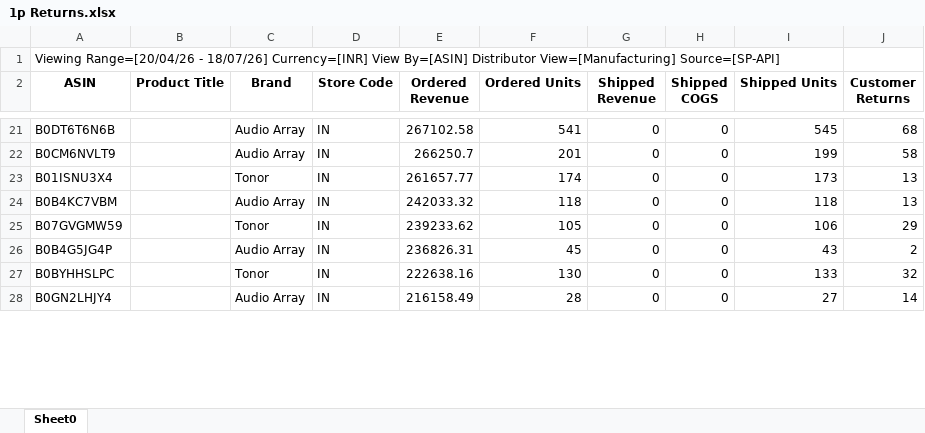
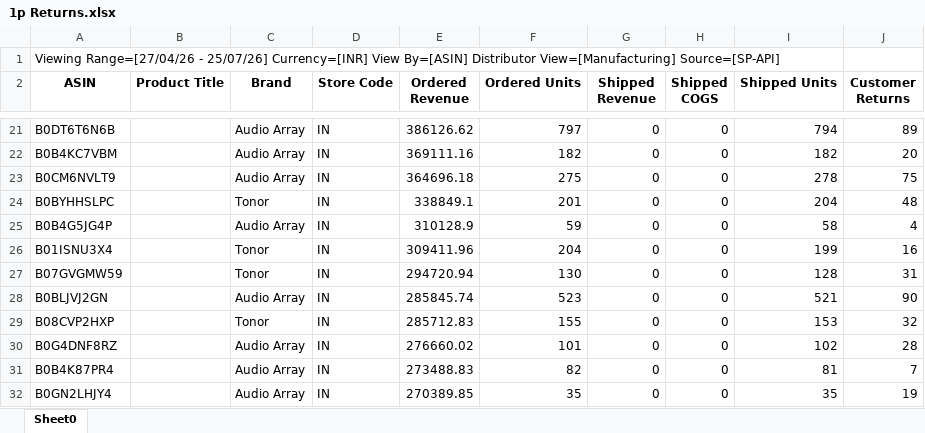
Before and after one commit to nitesh-lang/am-replenishment, an Excel workbook: data/input/Additional/returns/1p Returns.xlsx, sheet Sheet0, drawn as a sheet; only a part is shown, gaps mark what is left out; values as stored, in another font and other column widths than the file's, no borders; removed rows and columns are numbered as before the commit, all else as after; the diff covers the shown part only; the diff names each change by its address in the sheet, - before the commit and + after, or states it on an @@ line.

```diff
--- a/data/input/Additional/returns/1p Returns.xlsx (sheet Sheet0)
+++ b/data/input/Additional/returns/1p Returns.xlsx (sheet Sheet0)
-A1 (ASIN): Viewing Range=[20/04/26 - 18/07/26] Currency=[INR] View…
+A1 (ASIN): Viewing Range=[27/04/26 - 25/07/26] Currency=[INR] View…
-E21 (Ordered Revenue): 267102.58
+E21 (Ordered Revenue): 386126.62
-F21 (Ordered Units): 541
+F21 (Ordered Units): 797
-I21 (Shipped Units): 545
+I21 (Shipped Units): 794
-J21 (Customer Returns): 68
+J21 (Customer Returns): 89
+row 22: B0B4KC7VBM |  | Audio Array | IN | 369111.16 | 182 | 0 | 0 | 182 | 20
-E23 (Ordered Revenue): 266250.7
+E23 (Ordered Revenue): 364696.18
-F23 (Ordered Units): 201
+F23 (Ordered Units): 275
-I23 (Shipped Units): 199
+I23 (Shipped Units): 278
-J23 (Customer Returns): 58
+J23 (Customer Returns): 75
+row 24: B0BYHHSLPC |  | Tonor | IN | 338849.1 | 201 | 0 | 0 | 204 | 48
+row 25: B0B4G5JG4P |  | Audio Array | IN | 310128.9 | 59 | 0 | 0 | 58 | 4
-E26 (Ordered Revenue): 261657.77
+E26 (Ordered Revenue): 309411.96
-F26 (Ordered Units): 174
+F26 (Ordered Units): 204
-I26 (Shipped Units): 173
+I26 (Shipped Units): 199
-J26 (Customer Returns): 13
+J26 (Customer Returns): 16
-row 24: B0B4KC7VBM |  | Audio Array | IN | 242033.32 | 118 | 0 | 0 | 118 | 13
-E27 (Ordered Revenue): 239233.62
+E27 (Ordered Revenue): 294720.94
-F27 (Ordered Units): 105
+F27 (Ordered Units): 130
-I27 (Shipped Units): 106
+I27 (Shipped Units): 128
-J27 (Customer Returns): 29
+J27 (Customer Returns): 31
-row 26: B0B4G5JG4P |  | Audio Array | IN | 236826.31 | 45 | 0 | 0 | 43 | 2
+row 28: B0BLJVJ2GN |  | Audio Array | IN | 285845.74 | 523 | 0 | 0 | 521 | 90
-A29 (ASIN): B0BYHHSLPC
+A29 (ASIN): B08CVP2HXP
-E29 (Ordered Revenue): 222638.16
+E29 (Ordered Revenue): 285712.83
-F29 (Ordered Units): 130
+F29 (Ordered Units): 155
-I29 (Shipped Units): 133
+I29 (Shipped Units): 153
+row 30: B0G4DNF8RZ |  | Audio Array | IN | 276660.02 | 101 | 0 | 0 | 102 | 28
+row 31: B0B4K87PR4 |  | Audio Array | IN | 273488.83 | 82 | 0 | 0 | 81 | 7
-E32 (Ordered Revenue): 216158.49
+E32 (Ordered Revenue): 270389.85
-F32 (Ordered Units): 28
+F32 (Ordered Units): 35
-I32 (Shipped Units): 27
+I32 (Shipped Units): 35
-J32 (Customer Returns): 14
+J32 (Customer Returns): 19
```
Also changed, not shown: 65 added rows, 64 removed rows and 199 edited cells elsewhere in this sheet, data/input/sku_master.xlsx, 19 other files.
